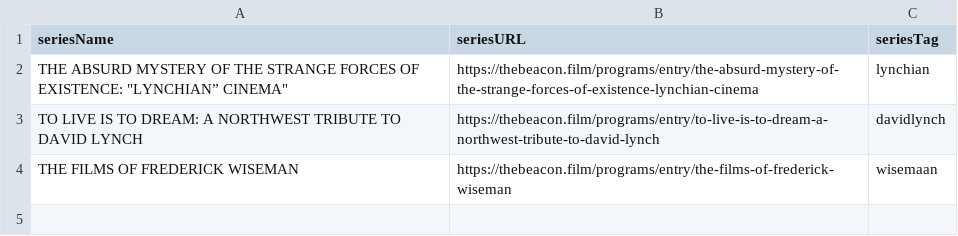
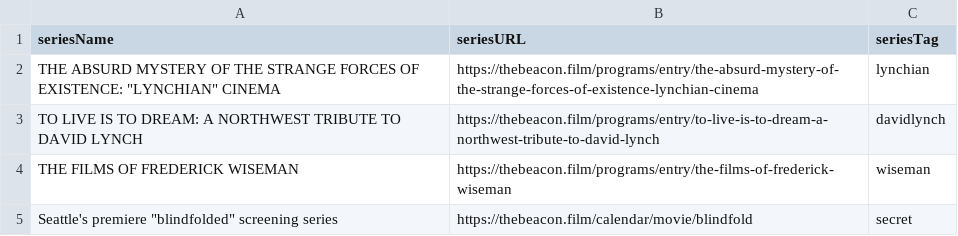
Before and after one commit to jaredhennessy/Beacon-Cinema-To-Google-Calendar, a CSV file: files/seriesIndex.csv, drawn as a sheet; the diff names each change by its address in the sheet, - before the commit and + after, or states it on an @@ line.

Commit message:
refactor: update beaconSchedule.js to prompt user for series update and enhance event creation logic; remove updateGoogleCalendar.js and rename to updateGCal.js with improved functionality

```diff
--- a/files/seriesIndex.csv
+++ b/files/seriesIndex.csv
-A2 (seriesName): …OF EXISTENCE: "LYNCHIAN” CINEMA"
+A2 (seriesName): …OF EXISTENCE: "LYNCHIAN" CINEMA
-C4 (seriesTag): wisemaan
+C4 (seriesTag): wiseman
+row 5: Seattle's premiere "blindfolded" screening series | https://thebeacon.film/calendar/movie/blindfold | secret
```
Also changed, not shown: 4 other files.
